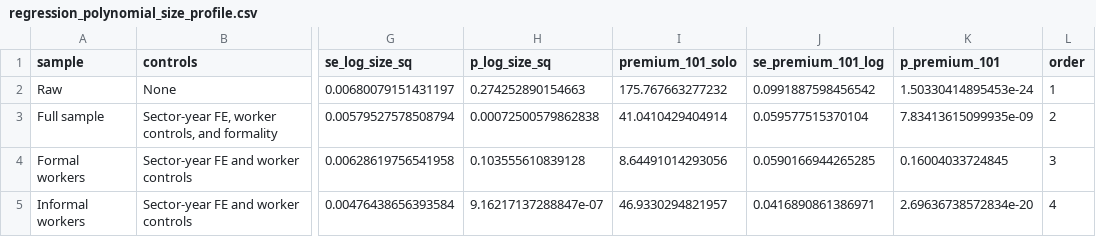
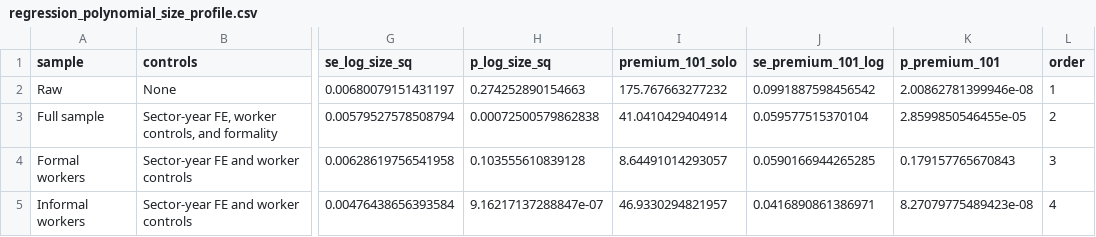
Before and after one commit to oliverpardo1979/Again-Firm-Size-Paper, a CSV file: Paper/tables/regression_polynomial_size_profile.csv, drawn as a sheet; only a part is shown, gaps mark what is left out; the diff names each change by its address in the sheet, - before the commit and + after, or states it on an @@ line.

```diff
--- a/Paper/tables/regression_polynomial_size_profile.csv
+++ b/Paper/tables/regression_polynomial_size_profile.csv
-K2 (p_premium_101): 1.50330414895453e-24
+K2 (p_premium_101): 2.00862781399946e-08
-K3 (p_premium_101): 7.83413615099935e-09
+K3 (p_premium_101): 2.8599850546455e-05
-I4 (premium_101_solo): 8.64491014293056
+I4 (premium_101_solo): 8.64491014293057
-K4 (p_premium_101): 0.16004033724845
+K4 (p_premium_101): 0.179157765670843
-K5 (p_premium_101): 2.69636738572834e-20
+K5 (p_premium_101): 8.27079775489423e-08
```
Also changed, not shown: Paper/tables/regression_local_geography_formality_robustness.csv, 42 other files.
